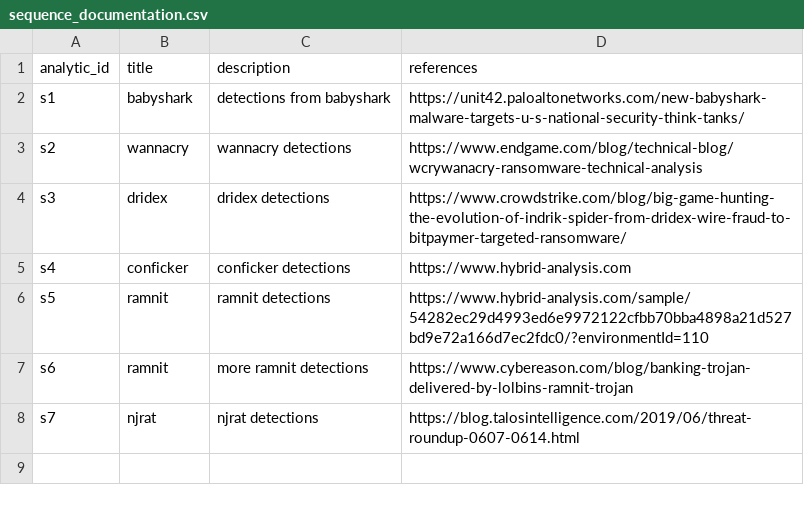
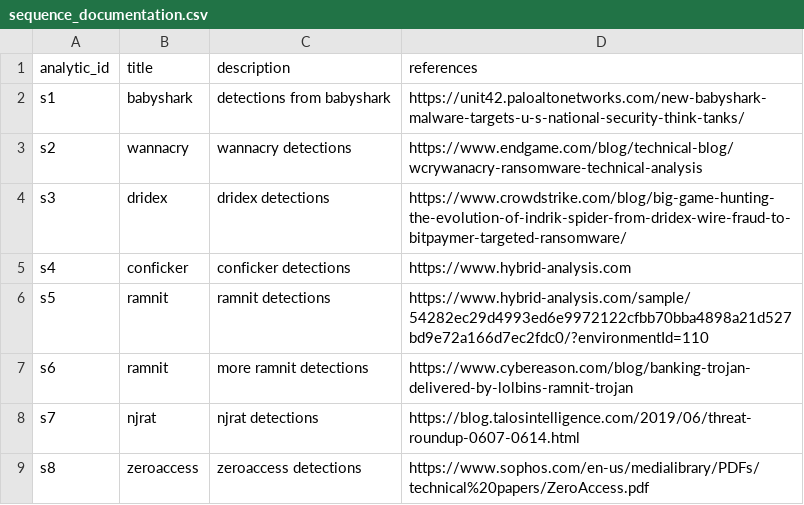
Before and after one commit to dwaynegeffroy/Windows-Authentication-Anomolies, a CSV file: lookups/sequence_documentation.csv, drawn as a sheet; the diff names each change by its address in the sheet, - before the commit and + after, or states it on an @@ line.

Commit message:
Update sequence_documentation.csv

```diff
--- a/lookups/sequence_documentation.csv
+++ b/lookups/sequence_documentation.csv
+row 9: s8 | zeroaccess | zeroaccess detections | https://www.sophos.com/en-us/medialibrary/PDFs/technical%20papers/ZeroAccess.pdf
```
